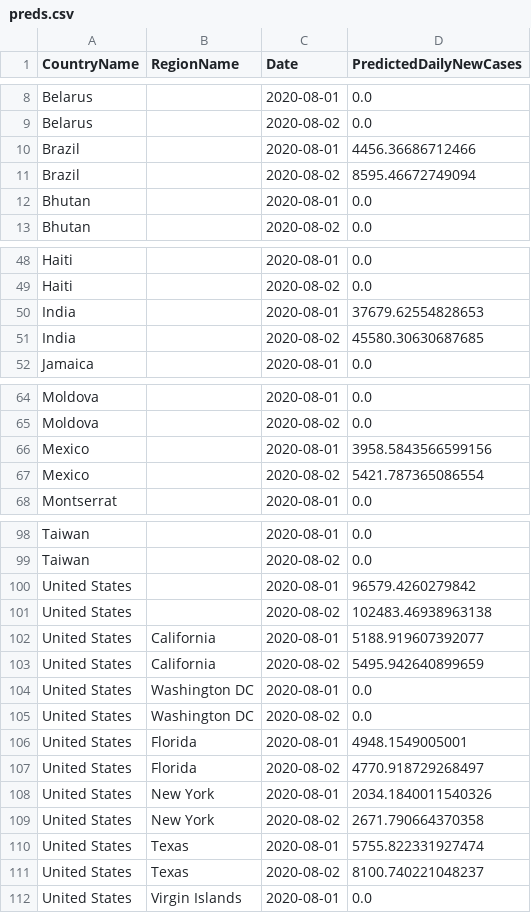
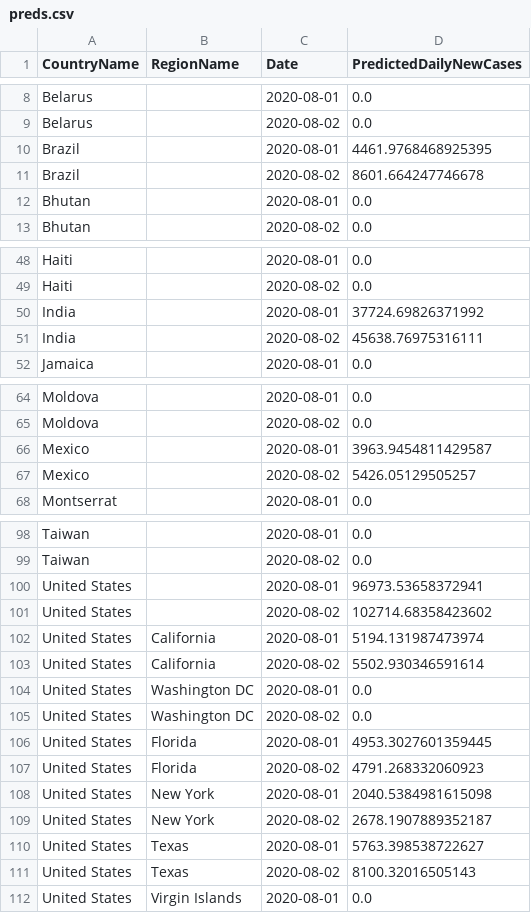
Before and after one commit to nathanhoang5/covid-xprize, a CSV file: tmp_predictions_for_prescriptions/preds.csv, drawn as a sheet; only a part is shown, gaps mark what is left out; the diff covers the shown part only.

```diff
--- a/tmp_predictions_for_prescriptions/preds.csv
+++ b/tmp_predictions_for_prescriptions/preds.csv
@@ -9,4 +9,4 @@ Belarus,,2020-08-01,0.0
 Belarus,,2020-08-02,0.0
-Brazil,,2020-08-01,4456.36686712466
-Brazil,,2020-08-02,8595.46672749094
+Brazil,,2020-08-01,4461.9768468925395
+Brazil,,2020-08-02,8601.664247746678
 Bhutan,,2020-08-01,0.0
@@ -49,4 +49,4 @@ Haiti,,2020-08-01,0.0
 Haiti,,2020-08-02,0.0
-India,,2020-08-01,37679.62554828653
-India,,2020-08-02,45580.30630687685
+India,,2020-08-01,37724.69826371992
+India,,2020-08-02,45638.76975316111
 Jamaica,,2020-08-01,0.0
@@ -65,4 +65,4 @@ Moldova,,2020-08-01,0.0
 Moldova,,2020-08-02,0.0
-Mexico,,2020-08-01,3958.5843566599156
-Mexico,,2020-08-02,5421.787365086554
+Mexico,,2020-08-01,3963.9454811429587
+Mexico,,2020-08-02,5426.05129505257
 Montserrat,,2020-08-01,0.0
@@ -99,14 +99,14 @@ Taiwan,,2020-08-01,0.0
 Taiwan,,2020-08-02,0.0
-United States,,2020-08-01,96579.4260279842
-United States,,2020-08-02,102483.46938963138
-United States,California,2020-08-01,5188.919607392077
-United States,California,2020-08-02,5495.942640899659
+United States,,2020-08-01,96973.53658372941
+United States,,2020-08-02,102714.68358423602
+United States,California,2020-08-01,5194.131987473974
+United States,California,2020-08-02,5502.930346591614
 United States,Washington DC,2020-08-01,0.0
 United States,Washington DC,2020-08-02,0.0
-United States,Florida,2020-08-01,4948.1549005001
-United States,Florida,2020-08-02,4770.918729268497
-United States,New York,2020-08-01,2034.1840011540326
-United States,New York,2020-08-02,2671.790664370358
-United States,Texas,2020-08-01,5755.822331927474
-United States,Texas,2020-08-02,8100.740221048237
+United States,Florida,2020-08-01,4953.3027601359445
+United States,Florida,2020-08-02,4791.268332060923
+United States,New York,2020-08-01,2040.5384981615098
+United States,New York,2020-08-02,2678.1907889352187
+United States,Texas,2020-08-01,5763.398538722627
+United States,Texas,2020-08-02,8100.32016505143
 United States,Virgin Islands,2020-08-01,0.0
```
Also changed, not shown: 4 edited cells elsewhere in this file, 1 other file.
